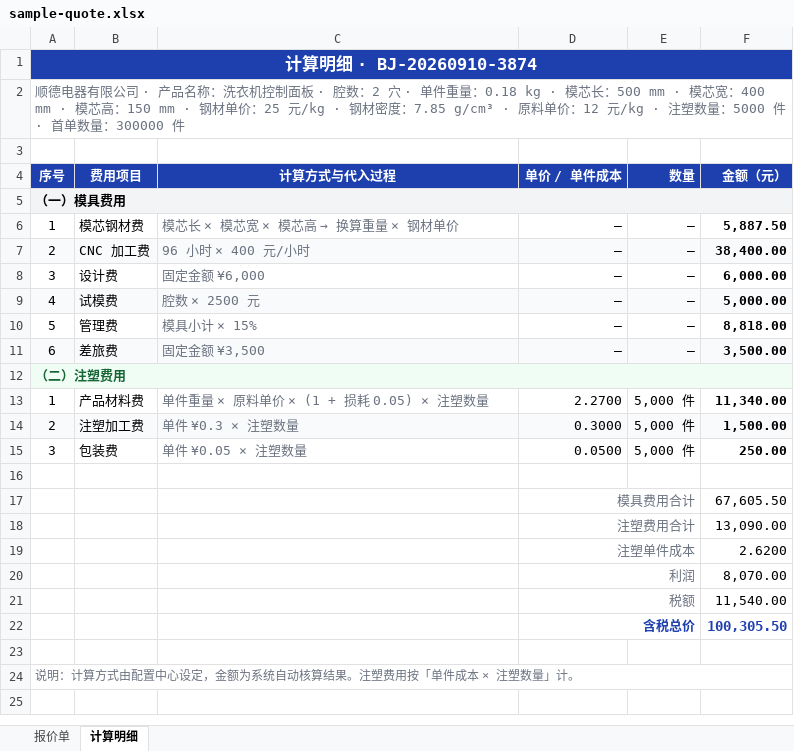
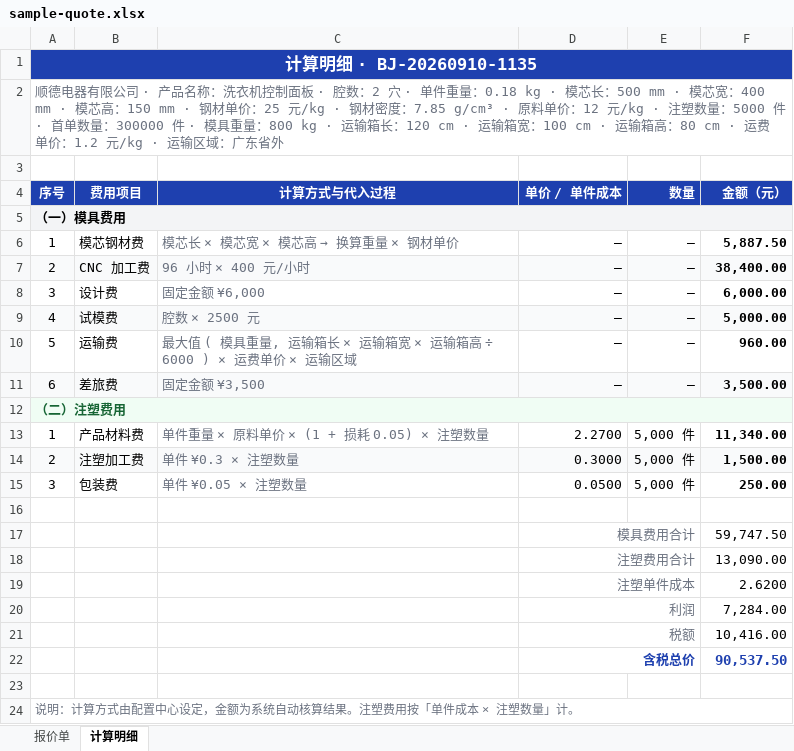
Before and after one commit to Billow-p/mujubaoj8, an Excel workbook: prototype/sample-quote.xlsx, sheet 计算明细, drawn as a sheet; values as stored, in another font and other column widths than the file's, no borders; the diff names each change by its address in the sheet, - before the commit and + after, or states it on an @@ line.

```diff
--- a/prototype/sample-quote.xlsx (sheet 计算明细)
+++ b/prototype/sample-quote.xlsx (sheet 计算明细)
-A1 (序号): 计算明细 · BJ-20260910-3874
+A1 (序号): 计算明细 · BJ-20260910-1135
-A2 (序号): …量：300000 件
+A2 (序号): …量：300000 件 · 模具重量：800 kg · 运输箱长：120 cm · 运输箱宽：100 cm · 运输箱高：80 cm · 运费单价：1.2 元/kg · 运输区域：广东省外
-B10 (费用项目): 管理费
+B10 (费用项目): 运输费
-C10 (计算方式与代入过程): 模具小计 × 15%
+C10 (计算方式与代入过程): 最大值 ( 模具重量, 运输箱长 × 运输箱宽 × 运输箱高 ÷ 6000 ) × 运费单价 × 运输区域
-F10 (金额（元）): 8,818.00
+F10 (金额（元）): 960.00
-F17 (金额（元）): 67,605.50
+F17 (金额（元）): 59,747.50
-F20 (金额（元）): 8,070.00
+F20 (金额（元）): 7,284.00
-F21 (金额（元）): 11,540.00
+F21 (金额（元）): 10,416.00
-F22 (金额（元）): 100,305.50
+F22 (金额（元）): 90,537.50
```
Also changed, not shown: sheet 报价单, 12 other files.
